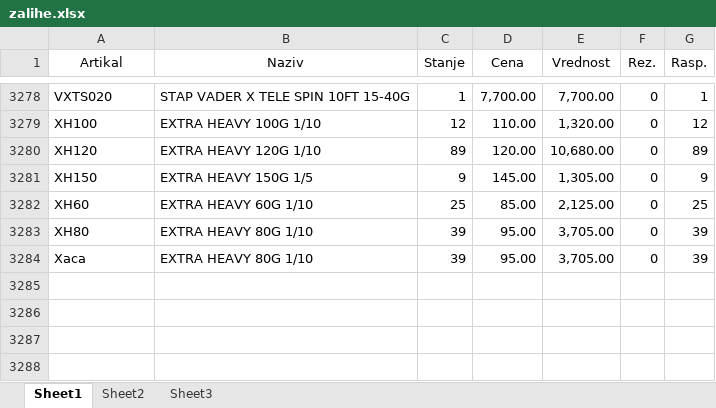
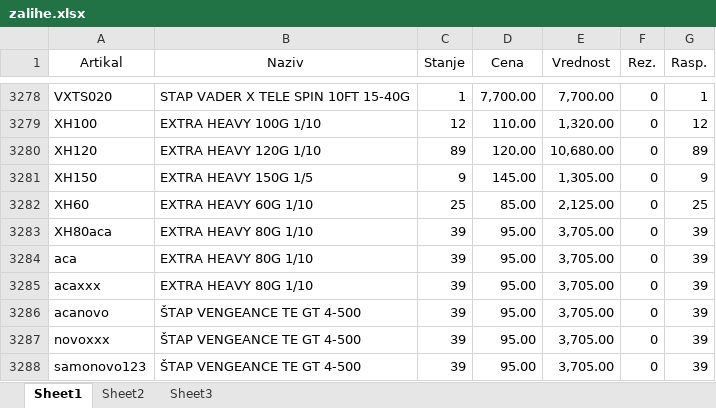
Before and after one commit to AleksandarVrencev/website_maintenance, an Excel workbook: zalihe.xlsx, sheet Sheet1, drawn as a sheet; only a part is shown, gaps mark what is left out; values as stored, in another font and other column widths than the file's, no borders; the diff names each change by its address in the sheet, - before the commit and + after, or states it on an @@ line.

```diff
--- a/zalihe.xlsx (sheet Sheet1)
+++ b/zalihe.xlsx (sheet Sheet1)
-A3283 (Artikal): XH80
+A3283 (Artikal): XH80aca
-A3284 (Artikal): Xaca
+A3284 (Artikal): aca
+row 3285: acaxxx | EXTRA HEAVY 80G 1/10 | 39 | 95.00 | 3,705.00 | 0 | 39
+row 3286: acanovo | ŠTAP VENGEANCE TE GT 4-500 | 39 | 95.00 | 3,705.00 | 0 | 39
+row 3287: novoxxx | ŠTAP VENGEANCE TE GT 4-500 | 39 | 95.00 | 3,705.00 | 0 | 39
+row 3288: samonovo123 | ŠTAP VENGEANCE TE GT 4-500 | 39 | 95.00 | 3,705.00 | 0 | 39
```
Also changed, not shown: fisherman123.xlsx, kategorije.xlsx, 2 other files.
